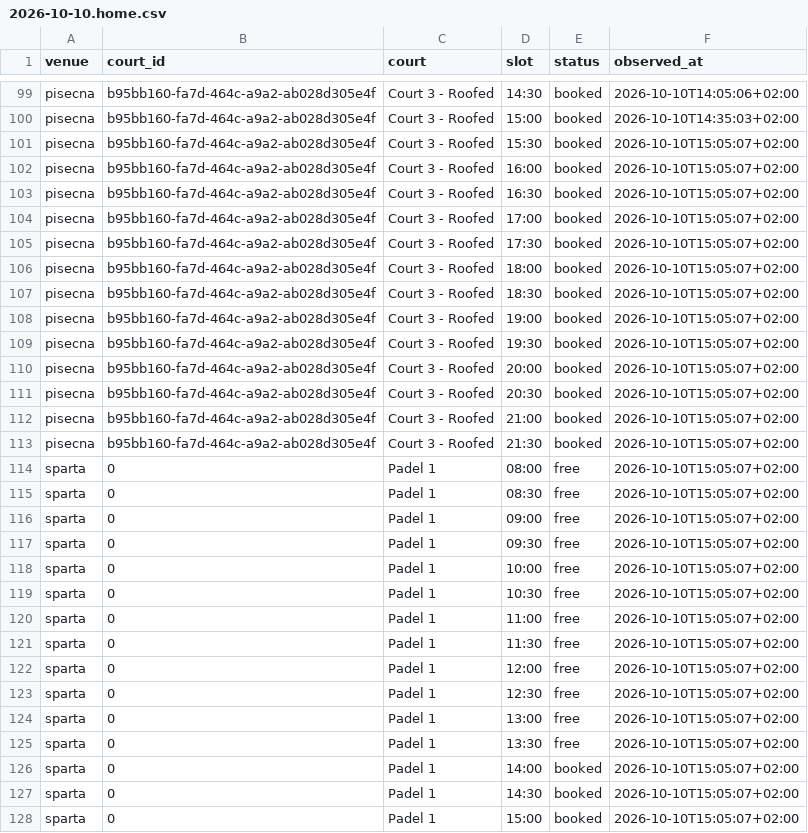
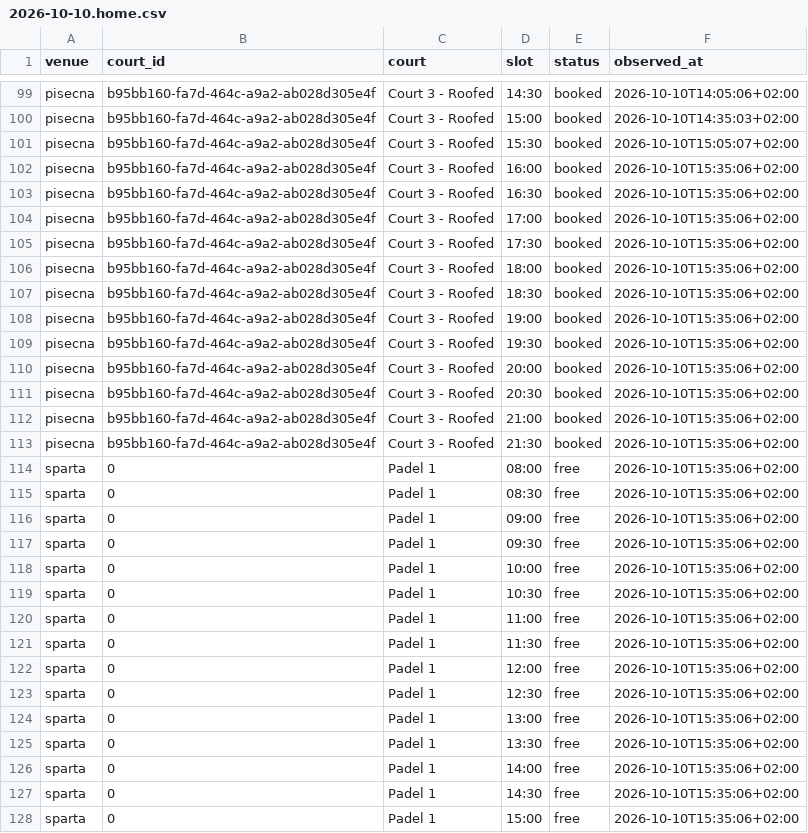
Before and after one commit to fklaban/padel-occupancy, a CSV file: data/cells/2026-10/2026-10-10.home.csv, drawn as a sheet; only a part is shown, gaps mark what is left out; the diff covers the shown part only.

```diff
--- a/data/cells/2026-10/2026-10-10.home.csv
+++ b/data/cells/2026-10/2026-10-10.home.csv
@@ -101,28 +101,28 @@ pisecna,b95bb160-fa7d-464c-a9a2-ab028d305e4f,Court 3 - Roofed,15:00,booked,2026-
 pisecna,b95bb160-fa7d-464c-a9a2-ab028d305e4f,Court 3 - Roofed,15:30,booked,2026-10-10T15:05:07+02:00
-pisecna,b95bb160-fa7d-464c-a9a2-ab028d305e4f,Court 3 - Roofed,16:00,booked,2026-10-10T15:05:07+02:00
-pisecna,b95bb160-fa7d-464c-a9a2-ab028d305e4f,Court 3 - Roofed,16:30,booked,2026-10-10T15:05:07+02:00
-pisecna,b95bb160-fa7d-464c-a9a2-ab028d305e4f,Court 3 - Roofed,17:00,booked,2026-10-10T15:05:07+02:00
-pisecna,b95bb160-fa7d-464c-a9a2-ab028d305e4f,Court 3 - Roofed,17:30,booked,2026-10-10T15:05:07+02:00
-pisecna,b95bb160-fa7d-464c-a9a2-ab028d305e4f,Court 3 - Roofed,18:00,booked,2026-10-10T15:05:07+02:00
-pisecna,b95bb160-fa7d-464c-a9a2-ab028d305e4f,Court 3 - Roofed,18:30,booked,2026-10-10T15:05:07+02:00
-pisecna,b95bb160-fa7d-464c-a9a2-ab028d305e4f,Court 3 - Roofed,19:00,booked,2026-10-10T15:05:07+02:00
-pisecna,b95bb160-fa7d-464c-a9a2-ab028d305e4f,Court 3 - Roofed,19:30,booked,2026-10-10T15:05:07+02:00
-pisecna,b95bb160-fa7d-464c-a9a2-ab028d305e4f,Court 3 - Roofed,20:00,booked,2026-10-10T15:05:07+02:00
-pisecna,b95bb160-fa7d-464c-a9a2-ab028d305e4f,Court 3 - Roofed,20:30,booked,2026-10-10T15:05:07+02:00
-pisecna,b95bb160-fa7d-464c-a9a2-ab028d305e4f,Court 3 - Roofed,21:00,booked,2026-10-10T15:05:07+02:00
-pisecna,b95bb160-fa7d-464c-a9a2-ab028d305e4f,Court 3 - Roofed,21:30,booked,2026-10-10T15:05:07+02:00
-sparta,0,Padel 1,08:00,free,2026-10-10T15:05:07+02:00
-sparta,0,Padel 1,08:30,free,2026-10-10T15:05:07+02:00
-sparta,0,Padel 1,09:00,free,2026-10-10T15:05:07+02:00
-sparta,0,Padel 1,09:30,free,2026-10-10T15:05:07+02:00
-sparta,0,Padel 1,10:00,free,2026-10-10T15:05:07+02:00
-sparta,0,Padel 1,10:30,free,2026-10-10T15:05:07+02:00
-sparta,0,Padel 1,11:00,free,2026-10-10T15:05:07+02:00
-sparta,0,Padel 1,11:30,free,2026-10-10T15:05:07+02:00
-sparta,0,Padel 1,12:00,free,2026-10-10T15:05:07+02:00
-sparta,0,Padel 1,12:30,free,2026-10-10T15:05:07+02:00
-sparta,0,Padel 1,13:00,free,2026-10-10T15:05:07+02:00
-sparta,0,Padel 1,13:30,free,2026-10-10T15:05:07+02:00
-sparta,0,Padel 1,14:00,booked,2026-10-10T15:05:07+02:00
-sparta,0,Padel 1,14:30,booked,2026-10-10T15:05:07+02:00
-sparta,0,Padel 1,15:00,booked,2026-10-10T15:05:07+02:00
+pisecna,b95bb160-fa7d-464c-a9a2-ab028d305e4f,Court 3 - Roofed,16:00,booked,2026-10-10T15:35:06+02:00
+pisecna,b95bb160-fa7d-464c-a9a2-ab028d305e4f,Court 3 - Roofed,16:30,booked,2026-10-10T15:35:06+02:00
+pisecna,b95bb160-fa7d-464c-a9a2-ab028d305e4f,Court 3 - Roofed,17:00,booked,2026-10-10T15:35:06+02:00
+pisecna,b95bb160-fa7d-464c-a9a2-ab028d305e4f,Court 3 - Roofed,17:30,booked,2026-10-10T15:35:06+02:00
+pisecna,b95bb160-fa7d-464c-a9a2-ab028d305e4f,Court 3 - Roofed,18:00,booked,2026-10-10T15:35:06+02:00
+pisecna,b95bb160-fa7d-464c-a9a2-ab028d305e4f,Court 3 - Roofed,18:30,booked,2026-10-10T15:35:06+02:00
+pisecna,b95bb160-fa7d-464c-a9a2-ab028d305e4f,Court 3 - Roofed,19:00,booked,2026-10-10T15:35:06+02:00
+pisecna,b95bb160-fa7d-464c-a9a2-ab028d305e4f,Court 3 - Roofed,19:30,booked,2026-10-10T15:35:06+02:00
+pisecna,b95bb160-fa7d-464c-a9a2-ab028d305e4f,Court 3 - Roofed,20:00,booked,2026-10-10T15:35:06+02:00
+pisecna,b95bb160-fa7d-464c-a9a2-ab028d305e4f,Court 3 - Roofed,20:30,booked,2026-10-10T15:35:06+02:00
+pisecna,b95bb160-fa7d-464c-a9a2-ab028d305e4f,Court 3 - Roofed,21:00,booked,2026-10-10T15:35:06+02:00
+pisecna,b95bb160-fa7d-464c-a9a2-ab028d305e4f,Court 3 - Roofed,21:30,booked,2026-10-10T15:35:06+02:00
+sparta,0,Padel 1,08:00,free,2026-10-10T15:35:06+02:00
+sparta,0,Padel 1,08:30,free,2026-10-10T15:35:06+02:00
+sparta,0,Padel 1,09:00,free,2026-10-10T15:35:06+02:00
+sparta,0,Padel 1,09:30,free,2026-10-10T15:35:06+02:00
+sparta,0,Padel 1,10:00,free,2026-10-10T15:35:06+02:00
+sparta,0,Padel 1,10:30,free,2026-10-10T15:35:06+02:00
+sparta,0,Padel 1,11:00,free,2026-10-10T15:35:06+02:00
+sparta,0,Padel 1,11:30,free,2026-10-10T15:35:06+02:00
+sparta,0,Padel 1,12:00,free,2026-10-10T15:35:06+02:00
+sparta,0,Padel 1,12:30,free,2026-10-10T15:35:06+02:00
+sparta,0,Padel 1,13:00,free,2026-10-10T15:35:06+02:00
+sparta,0,Padel 1,13:30,free,2026-10-10T15:35:06+02:00
+sparta,0,Padel 1,14:00,free,2026-10-10T15:35:06+02:00
+sparta,0,Padel 1,14:30,free,2026-10-10T15:35:06+02:00
+sparta,0,Padel 1,15:00,free,2026-10-10T15:35:06+02:00
```
Also changed, not shown: 134 edited cells elsewhere in this file, data/runs.home.csv.
